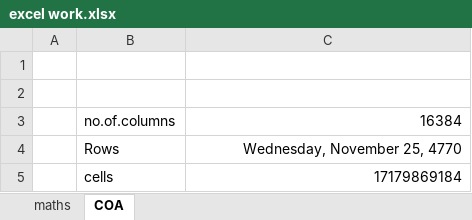
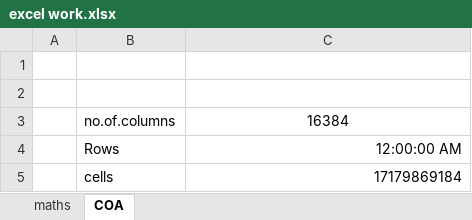
Before and after one commit to abhinavkonakandla/Excel-work, an Excel workbook: excel work.xlsx, sheet COA, drawn as a sheet; values as stored, in another font and other column widths than the file's, no borders; the diff names each change by its address in the sheet, - before the commit and + after, or states it on an @@ line.

Commit message:
second commit

```diff
--- a/excel work.xlsx (sheet COA)
+++ b/excel work.xlsx (sheet COA)
-C3 alignment: right
+C3 alignment: center
-C4: Wednesday, November 25, 4770
+C4: 12:00:00 AM
```
